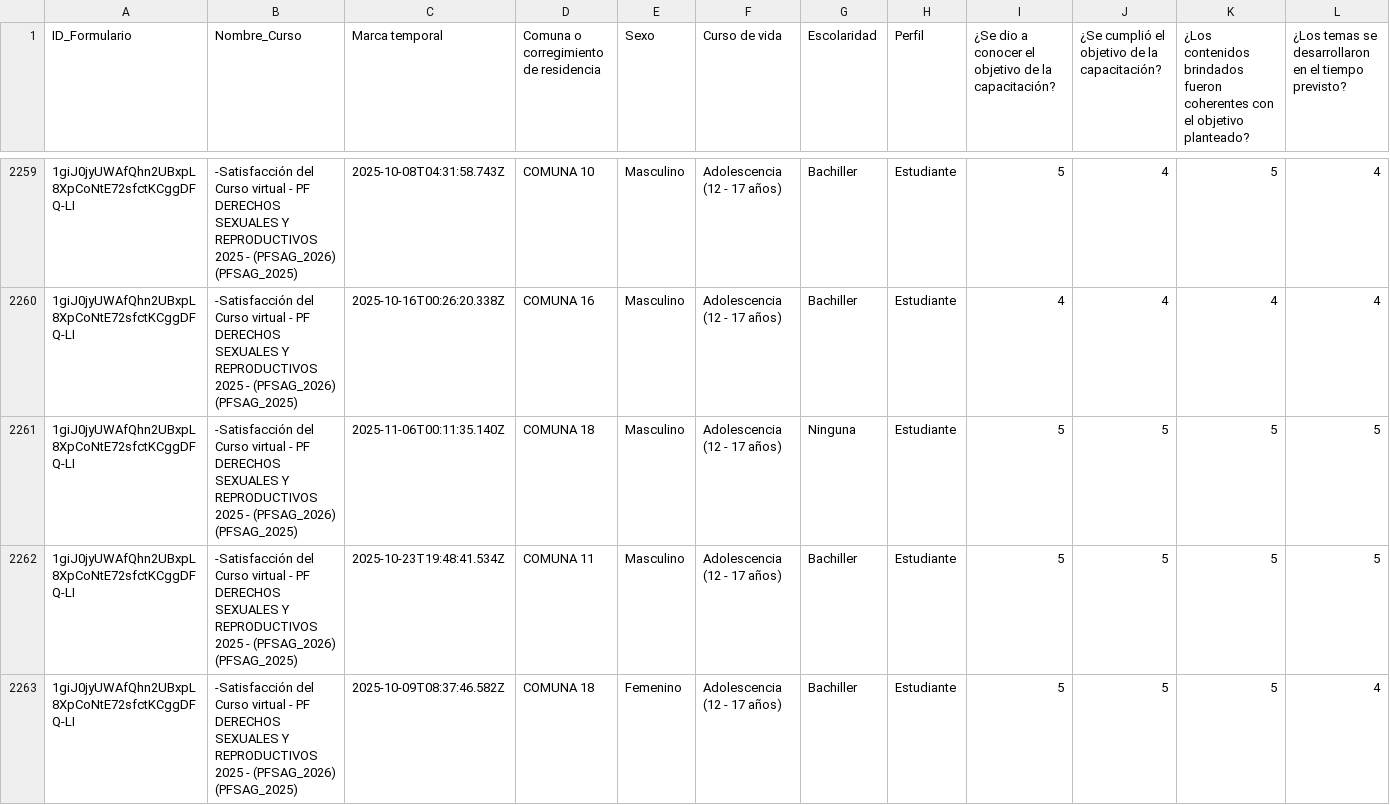
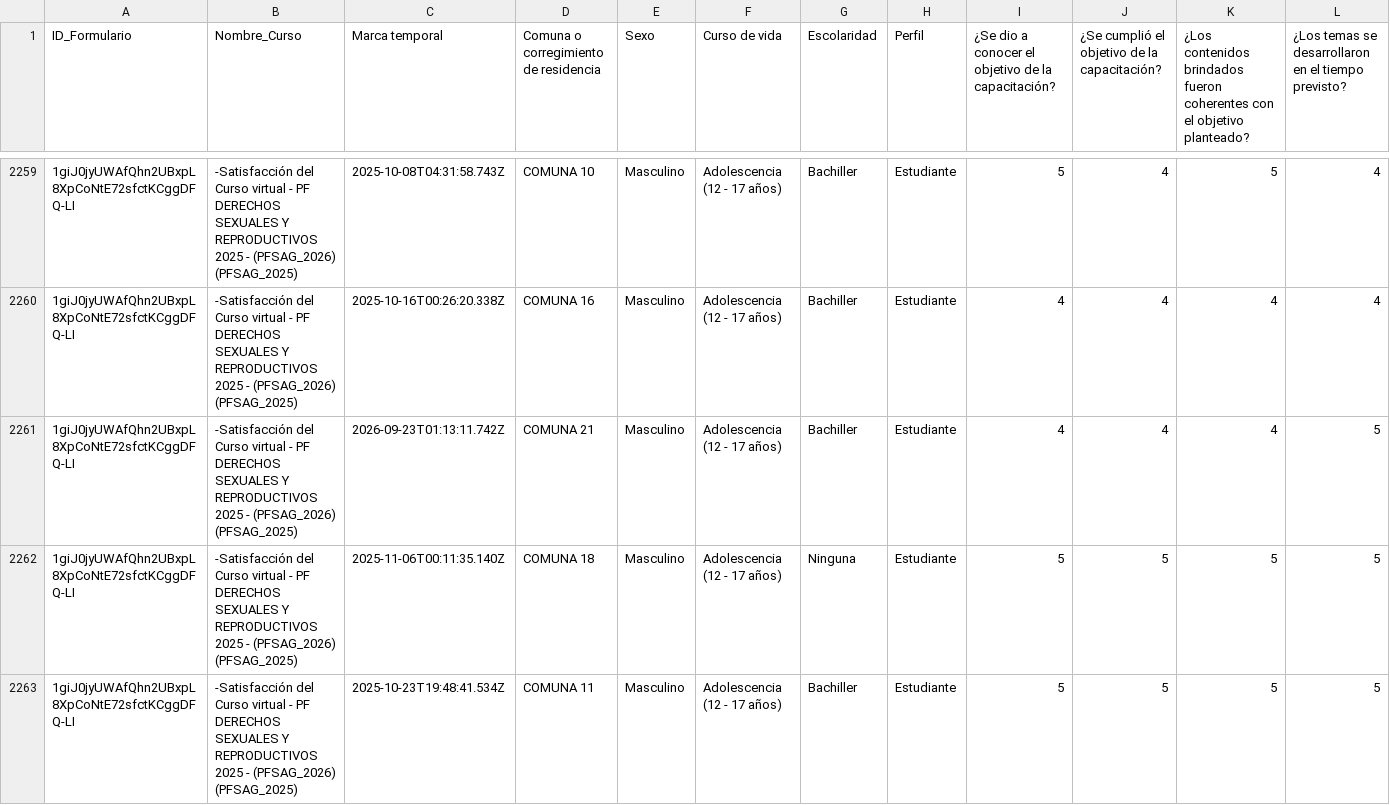
Before and after one commit to SecSaludCali/Tesis_Moodle, a CSV file: demografia_consolidada.csv, drawn as a sheet; only a part is shown, gaps mark what is left out; the shorter side is filled out with more unchanged rows; rows hold the shown columns only; the diff covers the shown part only; the diff names each change by its address in the sheet, - before the commit and + after, or states it on an @@ line.

```diff
--- a/demografia_consolidada.csv
+++ b/demografia_consolidada.csv
+row 2261: 1giJ0jyUWAfQhn2UBxpL8XpCoNtE72sfctKCggDFQ-LI | -Satisfacción del Curso virtual - PF DERECHOS SEXUALES Y REPRODUCTIVOS 2025 - (PFSAG_2026) (PFSAG_2025) | 2026-09-23T01:13:11.742Z | COMUNA 21 | Masculino | Adolescencia (12 - 17 años) | Bachiller | Estudiante | 4 | 4 | 4 | 5
```
Also changed, not shown: 5 added rows elsewhere in this file, descargas_moodle/progress.ce_012026.csv, descargas_moodle/progress.sello_012025.csv, 7 other files.
